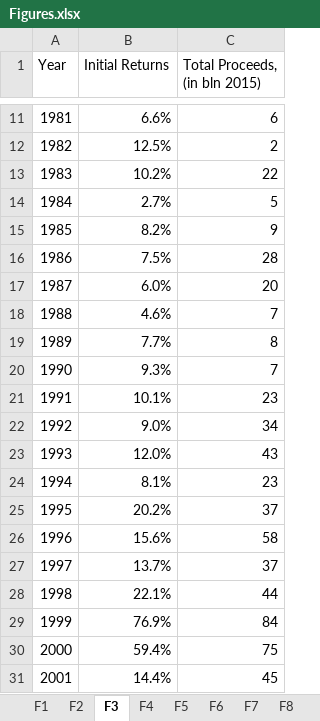
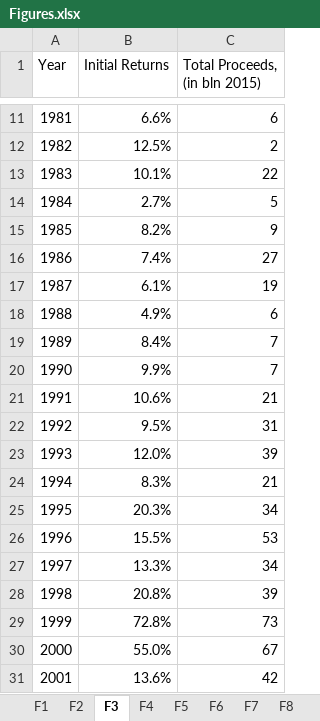
Before and after one commit to volkovacodes/IPO-Review-Chapter, an Excel workbook: Figures.xlsx, sheet F3, drawn as a sheet; only a part is shown, gaps mark what is left out; values as stored, in another font and other column widths than the file's, no borders; charts and pictures not drawn; the diff covers the shown part only; the diff names each change by its address in the sheet, - before the commit and + after, or states it on an @@ line.

```diff
--- a/Figures.xlsx (sheet F3)
+++ b/Figures.xlsx (sheet F3)
-B13 (Initial Returns): 10.2%
+B13 (Initial Returns): 10.1%
-B16 (Initial Returns): 7.5%
+B16 (Initial Returns): 7.4%
-C16 (Total Proceeds, (in bln 2015)): 28
+C16 (Total Proceeds, (in bln 2015)): 27
-B17 (Initial Returns): 6.0%
+B17 (Initial Returns): 6.1%
-C17 (Total Proceeds, (in bln 2015)): 20
+C17 (Total Proceeds, (in bln 2015)): 19
-B18 (Initial Returns): 4.6%
+B18 (Initial Returns): 4.9%
-C18 (Total Proceeds, (in bln 2015)): 7
+C18 (Total Proceeds, (in bln 2015)): 6
-B19 (Initial Returns): 7.7%
+B19 (Initial Returns): 8.4%
-C19 (Total Proceeds, (in bln 2015)): 8
+C19 (Total Proceeds, (in bln 2015)): 7
-B20 (Initial Returns): 9.3%
+B20 (Initial Returns): 9.9%
-B21 (Initial Returns): 10.1%
+B21 (Initial Returns): 10.6%
-C21 (Total Proceeds, (in bln 2015)): 23
+C21 (Total Proceeds, (in bln 2015)): 21
-B22 (Initial Returns): 9.0%
+B22 (Initial Returns): 9.5%
-C22 (Total Proceeds, (in bln 2015)): 34
+C22 (Total Proceeds, (in bln 2015)): 31
-C23 (Total Proceeds, (in bln 2015)): 43
+C23 (Total Proceeds, (in bln 2015)): 39
-B24 (Initial Returns): 8.1%
+B24 (Initial Returns): 8.3%
-C24 (Total Proceeds, (in bln 2015)): 23
+C24 (Total Proceeds, (in bln 2015)): 21
-B25 (Initial Returns): 20.2%
+B25 (Initial Returns): 20.3%
-C25 (Total Proceeds, (in bln 2015)): 37
+C25 (Total Proceeds, (in bln 2015)): 34
-B26 (Initial Returns): 15.6%
+B26 (Initial Returns): 15.5%
-C26 (Total Proceeds, (in bln 2015)): 58
+C26 (Total Proceeds, (in bln 2015)): 53
-B27 (Initial Returns): 13.7%
+B27 (Initial Returns): 13.3%
-C27 (Total Proceeds, (in bln 2015)): 37
+C27 (Total Proceeds, (in bln 2015)): 34
-B28 (Initial Returns): 22.1%
+B28 (Initial Returns): 20.8%
-C28 (Total Proceeds, (in bln 2015)): 44
+C28 (Total Proceeds, (in bln 2015)): 39
-B29 (Initial Returns): 76.9%
+B29 (Initial Returns): 72.8%
-C29 (Total Proceeds, (in bln 2015)): 84
+C29 (Total Proceeds, (in bln 2015)): 73
-B30 (Initial Returns): 59.4%
+B30 (Initial Returns): 55.0%
-C30 (Total Proceeds, (in bln 2015)): 75
+C30 (Total Proceeds, (in bln 2015)): 67
-B31 (Initial Returns): 14.4%
+B31 (Initial Returns): 13.6%
-C31 (Total Proceeds, (in bln 2015)): 45
+C31 (Total Proceeds, (in bln 2015)): 42
```
Also changed, not shown: 5 edited cells elsewhere in this sheet, sheet F14, sheet F4, sheet F5, sheet F6, sheet F12, sheet F7, 5 more sheets, other sheet tabs, charts or pictures, Tables.xlsx, 9 other files.
